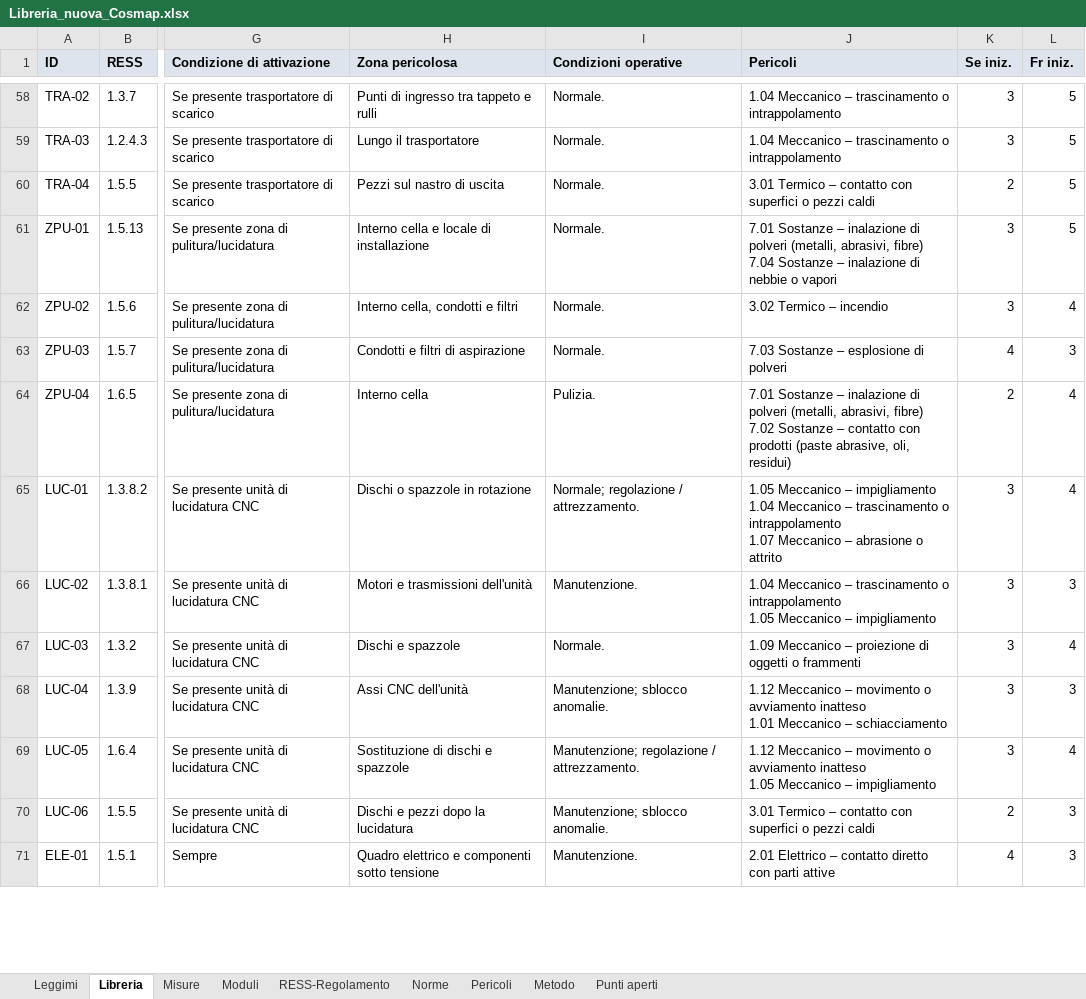
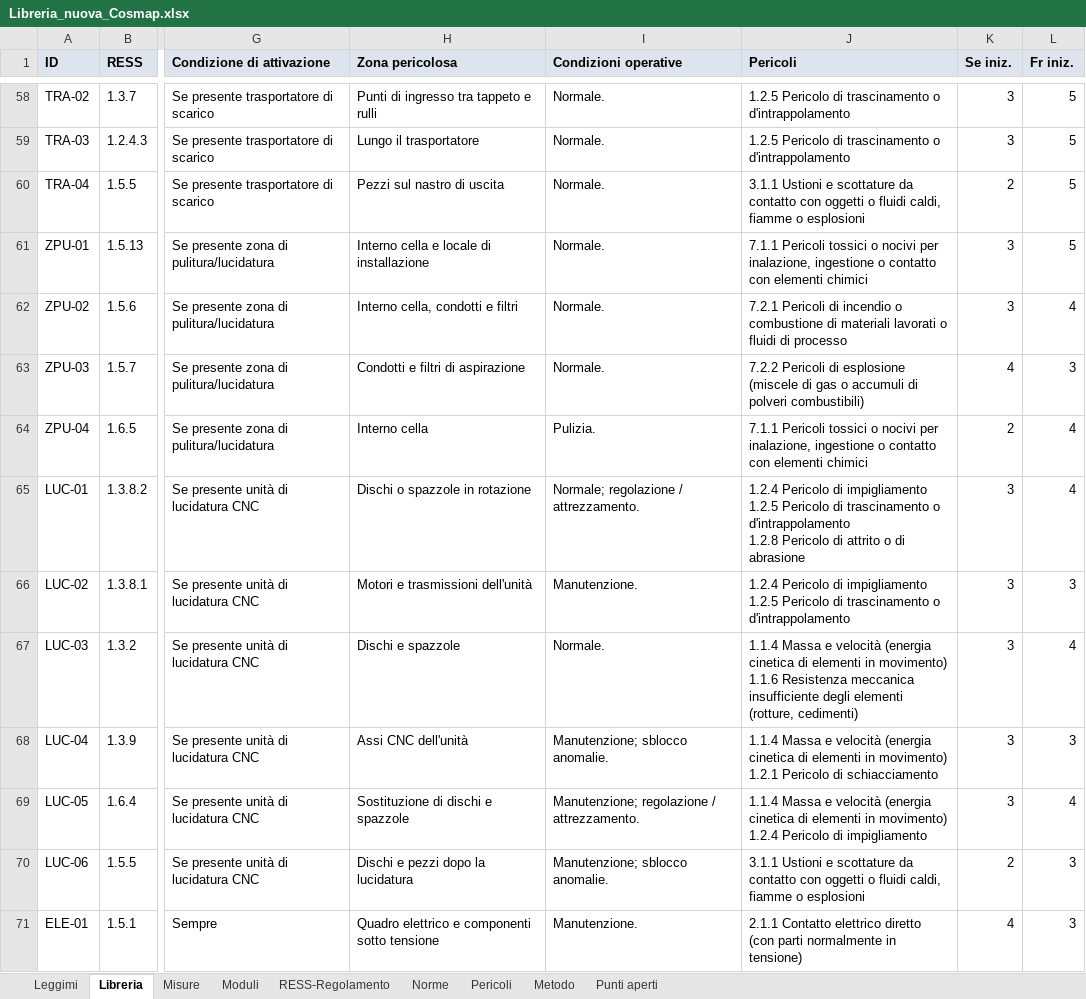
Before and after one commit to MrRight-1973/cosmap-analisi-rischi, an Excel workbook: dati/Libreria_nuova_Cosmap.xlsx, sheet Libreria, drawn as a sheet; only a part is shown, gaps mark what is left out; values as stored, in another font and other column widths than the file's, no borders; ↵ is a line break in a cell; the diff covers the shown part only; the diff names each change by its address in the sheet, - before the commit and + after, or states it on an @@ line.

```diff
--- a/dati/Libreria_nuova_Cosmap.xlsx (sheet Libreria)
+++ b/dati/Libreria_nuova_Cosmap.xlsx (sheet Libreria)
-J58:J59 (Pericoli): 1.04 Meccanico – trascinamento o intrappolamento
+J58:J59 (Pericoli): 1.2.5 Pericolo di trascinamento o d'intrappolamento
-J60 (Pericoli): 3.01 Termico – contatto con superfici o pezzi caldi
+J60 (Pericoli): 3.1.1 Ustioni e scottature da contatto con oggetti o fluidi caldi, fiamme o esplosioni
-J61 (Pericoli): 7.01 Sostanze – inalazione di polveri (metalli, abrasivi, fibre) ↵ 7.04 Sostanze – inalazione di nebbie o vapori
+J61 (Pericoli): 7.1.1 Pericoli tossici o nocivi per inalazione, ingestione o contatto con elementi chimici
-J62 (Pericoli): 3.02 Termico – incendio
+J62 (Pericoli): 7.2.1 Pericoli di incendio o combustione di materiali lavorati o fluidi di processo
-J63 (Pericoli): 7.03 Sostanze – esplosione di polveri
+J63 (Pericoli): 7.2.2 Pericoli di esplosione (miscele di gas o accumuli di polveri combustibili)
-J64 (Pericoli): 7.01 Sostanze – inalazione di polveri (metalli, abrasivi, fibre) ↵ 7.02 Sostanze – contatto con prodotti (paste abrasive, oli, residui)
+J64 (Pericoli): 7.1.1 Pericoli tossici o nocivi per inalazione, ingestione o contatto con elementi chimici
-J65 (Pericoli): 1.05 Meccanico – impigliamento ↵ 1.04 Meccanico – trascinamento o intrappolamento ↵ 1.07 Meccanico – abrasione o attrito
+J65 (Pericoli): 1.2.4 Pericolo di impigliamento ↵ 1.2.5 Pericolo di trascinamento o d'intrappolamento ↵ 1.2.8 Pericolo di attrito o di abrasione
-J66 (Pericoli): 1.04 Meccanico – trascinamento o intrappolamento ↵ 1.05 Meccanico – impigliamento
+J66 (Pericoli): 1.2.4 Pericolo di impigliamento ↵ 1.2.5 Pericolo di trascinamento o d'intrappolamento
-J67 (Pericoli): 1.09 Meccanico – proiezione di oggetti o frammenti
+J67 (Pericoli): 1.1.4 Massa e velocità (energia cinetica di elementi in movimento) ↵ 1.1.6 Resistenza meccanica insufficiente degli elementi (rotture, cedimenti)
-J68 (Pericoli): 1.12 Meccanico – movimento o avviamento inatteso ↵ 1.01 Meccanico – schiacciamento
+J68 (Pericoli): 1.1.4 Massa e velocità (energia cinetica di elementi in movimento) ↵ 1.2.1 Pericolo di schiacciamento
-J69 (Pericoli): 1.12 Meccanico – movimento o avviamento inatteso ↵ 1.05 Meccanico – impigliamento
+J69 (Pericoli): 1.1.4 Massa e velocità (energia cinetica di elementi in movimento) ↵ 1.2.4 Pericolo di impigliamento
-J70 (Pericoli): 3.01 Termico – contatto con superfici o pezzi caldi
+J70 (Pericoli): 3.1.1 Ustioni e scottature da contatto con oggetti o fluidi caldi, fiamme o esplosioni
-J71 (Pericoli): 2.01 Elettrico – contatto diretto con parti attive
+J71 (Pericoli): 2.1.1 Contatto elettrico diretto (con parti normalmente in tensione)
```
Also changed, not shown: 64 edited cells elsewhere in this sheet, sheet Pericoli, sheet Leggimi, 4 other files.
